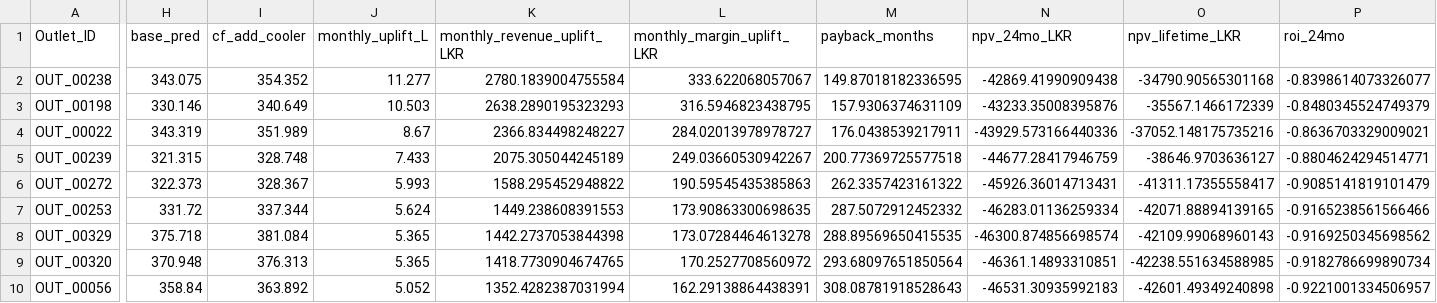
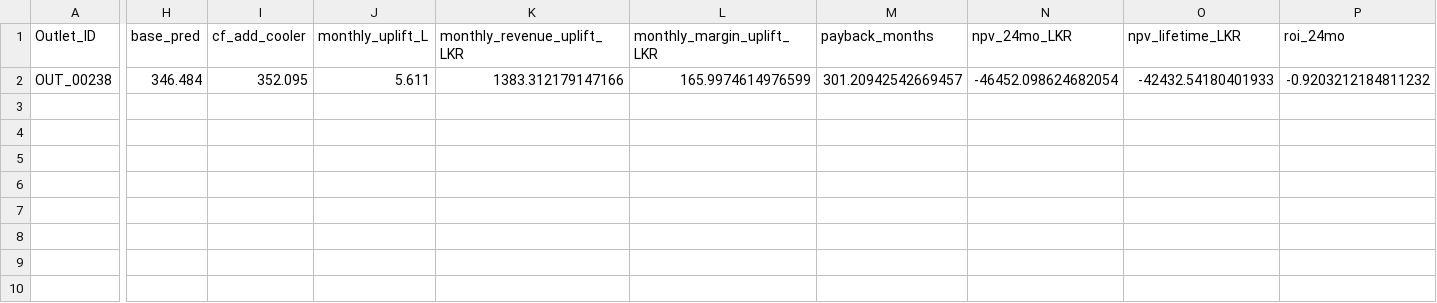
Before and after one commit to AdithaBuwaneka/datastorm-v7-storming-round, a CSV file: outputs/audit/cooler_roi_greenfield_top100.csv, drawn as a sheet; only a part is shown, gaps mark what is left out; rows hold the shown columns only; the diff names each change by its address in the sheet, - before the commit and + after, or states it on an @@ line.

```diff
--- a/outputs/audit/cooler_roi_greenfield_top100.csv
+++ b/outputs/audit/cooler_roi_greenfield_top100.csv
-H2 (base_pred): 343.075
+H2 (base_pred): 346.484
-I2 (cf_add_cooler): 354.352
+I2 (cf_add_cooler): 352.095
-J2 (monthly_uplift_L): 11.277
+J2 (monthly_uplift_L): 5.611
-K2 (monthly_revenue_uplift_LKR): 2780.1839004755584
+K2 (monthly_revenue_uplift_LKR): 1383.312179147166
-L2 (monthly_margin_uplift_LKR): 333.622068057067
+L2 (monthly_margin_uplift_LKR): 165.9974614976599
-M2 (payback_months): 149.87018182336595
+M2 (payback_months): 301.20942542669457
-N2 (npv_24mo_LKR): -42869.41990909438
+N2 (npv_24mo_LKR): -46452.098624682054
-O2 (npv_lifetime_LKR): -34790.90565301168
+O2 (npv_lifetime_LKR): -42432.54180401933
-P2 (roi_24mo): -0.8398614073326077
+P2 (roi_24mo): -0.9203212184811232
-row 3: OUT_00198 | 330.146 | 340.649 | 10.503 | 2638.2890195323293 | 316.5946823438795 | 157.9306374631109 | -43233.35008395876 | -35567.1466172339 | -0.8480345524749379
-row 4: OUT_00022 | 343.319 | 351.989 | 8.67 | 2366.834498248227 | 284.02013978978727 | 176.0438539217911 | -43929.573166440336 | -37052.148175735216 | -0.8636703329009021
-row 5: OUT_00239 | 321.315 | 328.748 | 7.433 | 2075.305044245189 | 249.03660530942267 | 200.77369725577518 | -44677.28417946759 | -38646.9703636127 | -0.8804624294514771
-row 6: OUT_00272 | 322.373 | 328.367 | 5.993 | 1588.295452948822 | 190.59545435385863 | 262.3357423161322 | -45926.36014713431 | -41311.17355558417 | -0.9085141819101479
-row 7: OUT_00253 | 331.72 | 337.344 | 5.624 | 1449.238608391553 | 173.90863300698635 | 287.5072912452332 | -46283.01136259334 | -42071.88894139165 | -0.9165238561566466
-row 8: OUT_00329 | 375.718 | 381.084 | 5.365 | 1442.2737053844398 | 173.07284464613278 | 288.89569650415535 | -46300.874856698574 | -42109.99068960143 | -0.9169250345698562
-row 9: OUT_00320 | 370.948 | 376.313 | 5.365 | 1418.7730904674765 | 170.2527708560972 | 293.68097651850564 | -46361.14893310851 | -42238.551634588985 | -0.9182786699890734
-row 10: OUT_00056 | 358.84 | 363.892 | 5.052 | 1352.4282387031994 | 162.29138864438391 | 308.08781918528643 | -46531.30935992183 | -42601.49349240898 | -0.9221001334506957
```
Also changed, not shown: outputs/DataX_budget_allocations.csv, outputs/DataX_predictions.csv, 30 other files.
